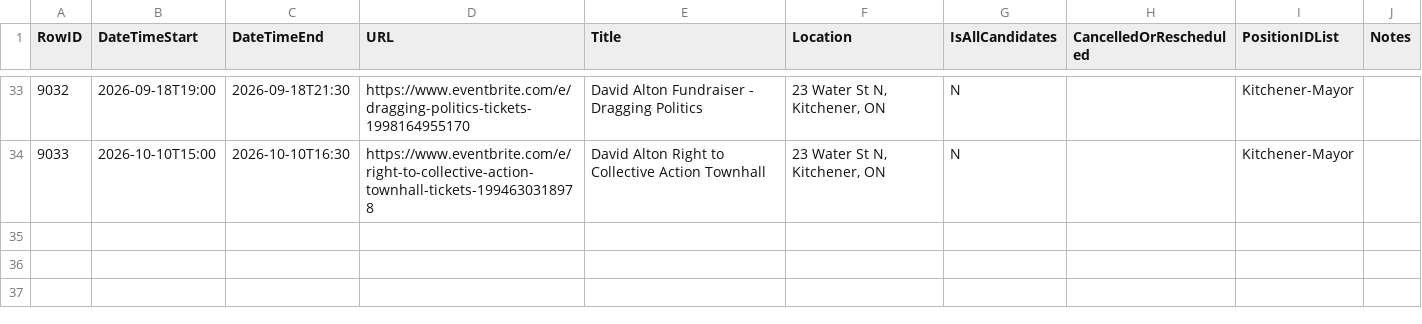
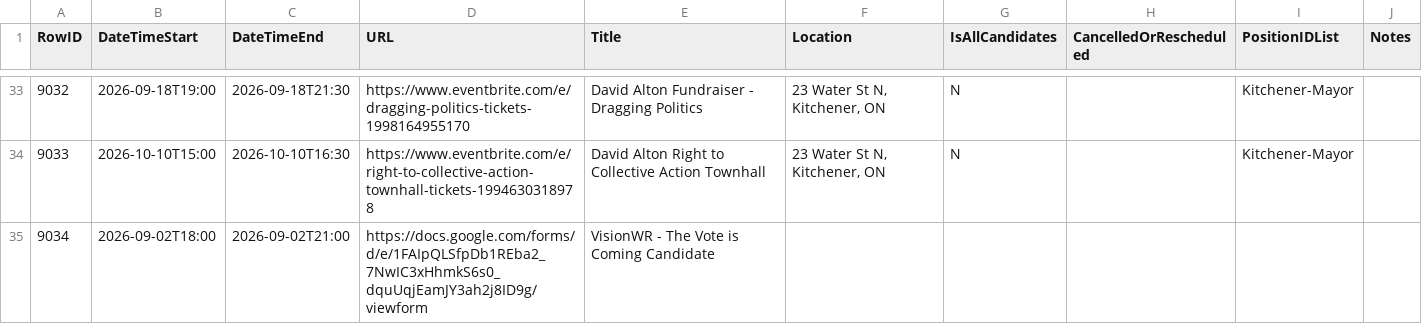
Before and after one commit to CivicTechWR/WRVotesPlaceholder, a CSV file: docs/_data/sync/events.csv, drawn as a sheet; only a part is shown, gaps mark what is left out; the diff names each change by its address in the sheet, - before the commit and + after, or states it on an @@ line.

Commit message:
Auto-commit: updated events.csv from Google Docs

```diff
--- a/docs/_data/sync/events.csv
+++ b/docs/_data/sync/events.csv
+row 35: 9034 | 2026-09-02T18:00 | 2026-09-02T21:00 | https://docs.google.com/forms/d/e/1FAIpQLSfpDb1REba2_7NwIC3xHhmkS6s0_dquUqjEamJY3ah2j8ID9g/viewform | VisionWR - The Vote is Coming Candidate
```
